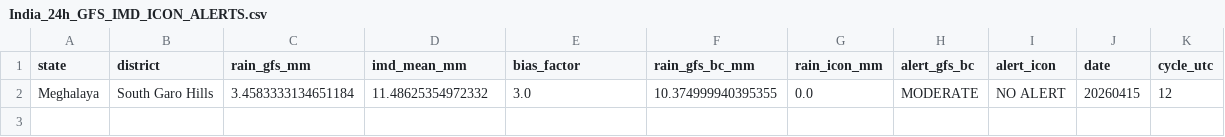
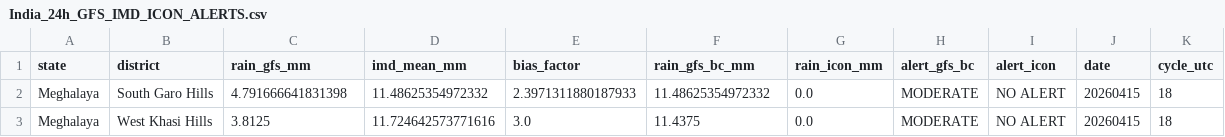
Before and after one commit to ajay2dhy/rainfall-dss, a CSV file: India_24h_GFS_IMD_ICON_ALERTS.csv, drawn as a sheet.

```diff
--- a/India_24h_GFS_IMD_ICON_ALERTS.csv
+++ b/India_24h_GFS_IMD_ICON_ALERTS.csv
@@ -1,2 +1,3 @@
 state,district,rain_gfs_mm,imd_mean_mm,bias_factor,rain_gfs_bc_mm,rain_icon_mm,alert_gfs_bc,alert_icon,date,cycle_utc
-Meghalaya,South Garo Hills,3.4583333134651184,11.48625354972332,3.0,10.374999940395355,0.0,MODERATE,NO ALERT,20260415,12
+Meghalaya,South Garo Hills,4.791666641831398,11.48625354972332,2.3971311880187933,11.48625354972332,0.0,MODERATE,NO ALERT,20260415,18
+Meghalaya,West Khasi Hills,3.8125,11.724642573771616,3.0,11.4375,0.0,MODERATE,NO ALERT,20260415,18
```
Also changed, not shown: India_24h_GFS_IMD_ICON_Rainfall.csv.
